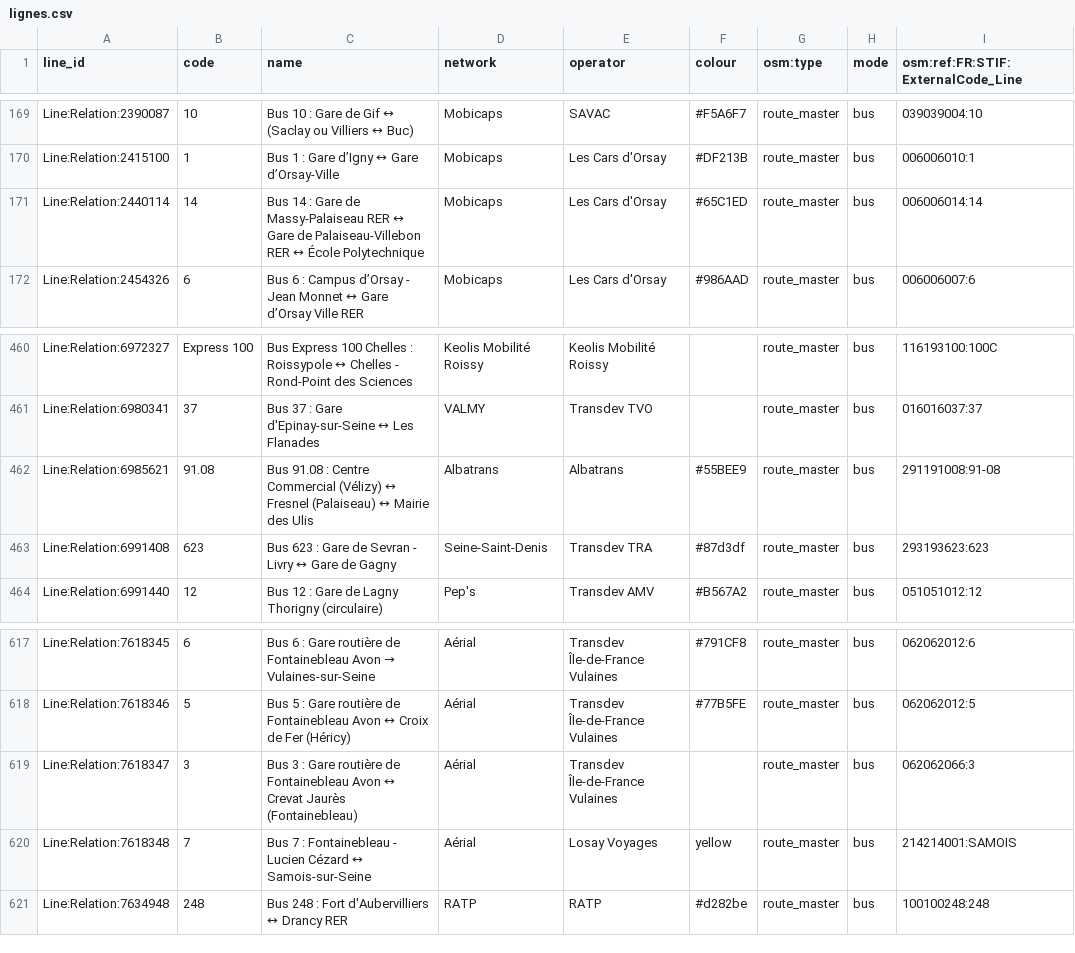
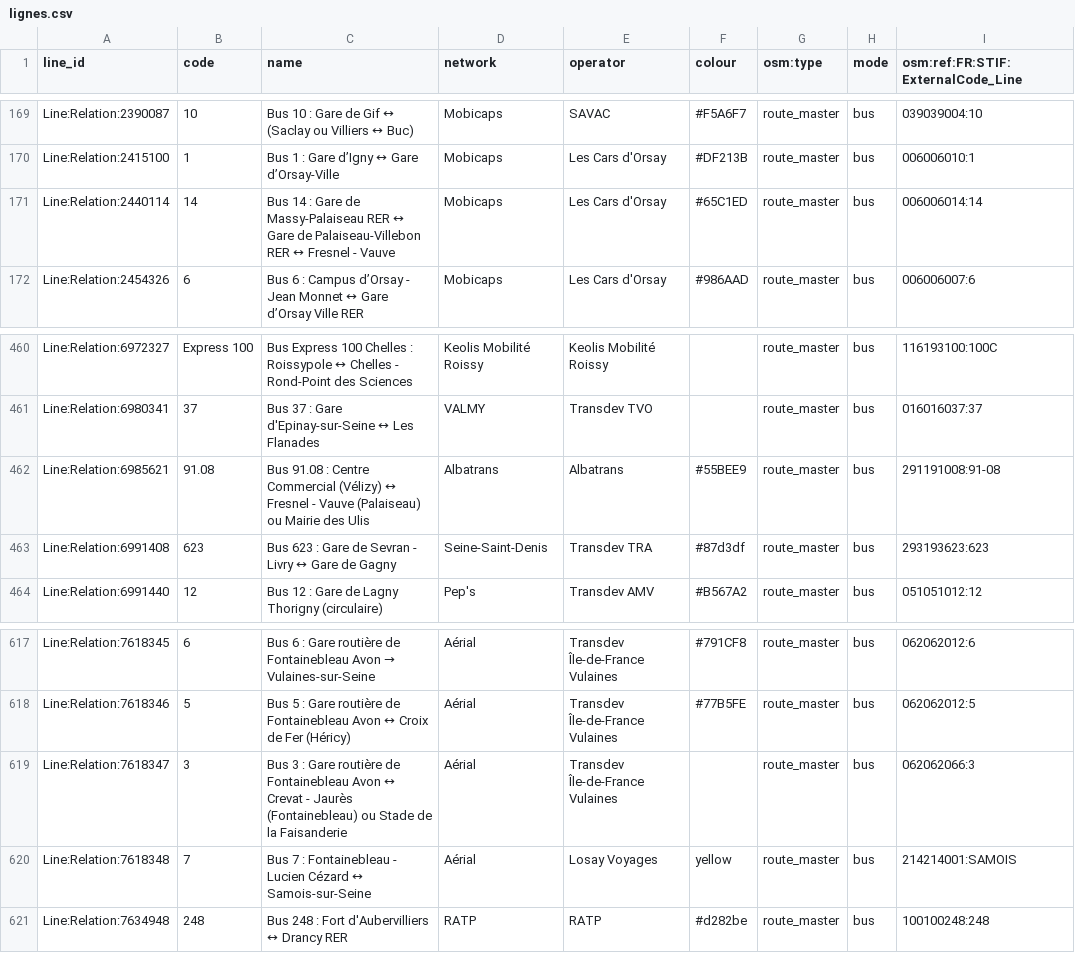
Before and after one commit to Jungle-Bus/ref-fr-STIF, a CSV file: data/lignes.csv, drawn as a sheet; only a part is shown, gaps mark what is left out.

```diff
--- a/data/lignes.csv
+++ b/data/lignes.csv
@@ -170,3 +170,3 @@ Line:Relation:2390087,10,Bus 10 : Gare de Gif ↔ (Saclay ou Villiers ↔ Buc),M
 Line:Relation:2415100,1,Bus 1 : Gare d’Igny ↔ Gare d’Orsay-Ville,Mobicaps,Les Cars d'Orsay,#DF213B,route_master,bus,006006010:1
-Line:Relation:2440114,14,Bus 14 : Gare de Massy-Palaiseau RER ↔ Gare de Palaiseau-Villebon RER ↔ École Polytechnique,Mobicaps,Les Cars d'Orsay,#65C1ED,route_master,bus,006006014:14
+Line:Relation:2440114,14,Bus 14 : Gare de Massy-Palaiseau RER ↔ Gare de Palaiseau-Villebon RER ↔ Fresnel - Vauve,Mobicaps,Les Cars d'Orsay,#65C1ED,route_master,bus,006006014:14
 Line:Relation:2454326,6,Bus 6 : Campus d’Orsay - Jean Monnet ↔ Gare d’Orsay Ville RER,Mobicaps,Les Cars d'Orsay,#986AAD,route_master,bus,006006007:6
@@ -461,3 +461,3 @@ Line:Relation:6972327,Express 100,Bus Express 100 Chelles : Roissypole ↔ Chell
 Line:Relation:6980341,37,Bus 37 : Gare d'Epinay-sur-Seine ↔ Les Flanades,VALMY,Transdev TVO,,route_master,bus,016016037:37
-Line:Relation:6985621,91.08,Bus 91.08 : Centre Commercial (Vélizy) ↔ Fresnel (Palaiseau) ↔ Mairie des Ulis,Albatrans,Albatrans,#55BEE9,route_master,bus,291191008:91-08
+Line:Relation:6985621,91.08,Bus 91.08 : Centre Commercial (Vélizy) ↔ Fresnel - Vauve (Palaiseau) ou Mairie des Ulis,Albatrans,Albatrans,#55BEE9,route_master,bus,291191008:91-08
 Line:Relation:6991408,623,Bus 623 : Gare de Sevran - Livry ↔ Gare de Gagny,Seine-Saint-Denis,Transdev TRA,#87d3df,route_master,bus,293193623:623
@@ -618,3 +618,3 @@ Line:Relation:7618345,6,Bus 6 : Gare routière de Fontainebleau Avon → Vulaine
 Line:Relation:7618346,5,Bus 5 : Gare routière de Fontainebleau Avon ↔ Croix de Fer (Héricy),Aérial,Transdev Île-de-France Vulaines,#77B5FE,route_master,bus,062062012:5
-Line:Relation:7618347,3,Bus 3 : Gare routière de Fontainebleau Avon ↔ Crevat Jaurès (Fontainebleau),Aérial,Transdev Île-de-France Vulaines,,route_master,bus,062062066:3
+Line:Relation:7618347,3,Bus 3 : Gare routière de Fontainebleau Avon ↔ Crevat - Jaurès (Fontainebleau) ou Stade de la Faisanderie,Aérial,Transdev Île-de-France Vulaines,,route_master,bus,062062066:3
 Line:Relation:7618348,7,Bus 7 : Fontainebleau - Lucien Cézard ↔ Samois-sur-Seine,Aérial,Losay Voyages,yellow,route_master,bus,214214001:SAMOIS
```
Also changed, not shown: data/idf_routes.csv, data/osmose_relations_with_coord.csv, 2 other files.
